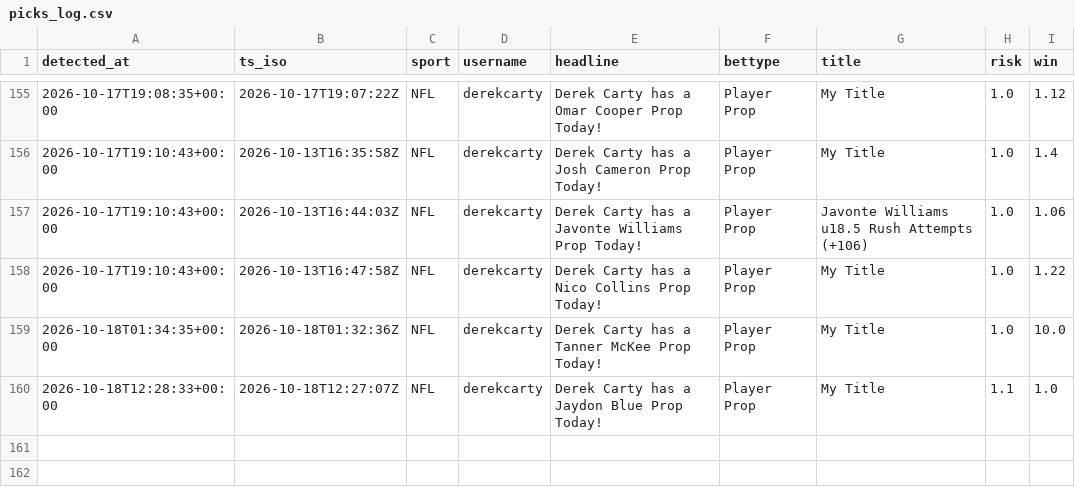
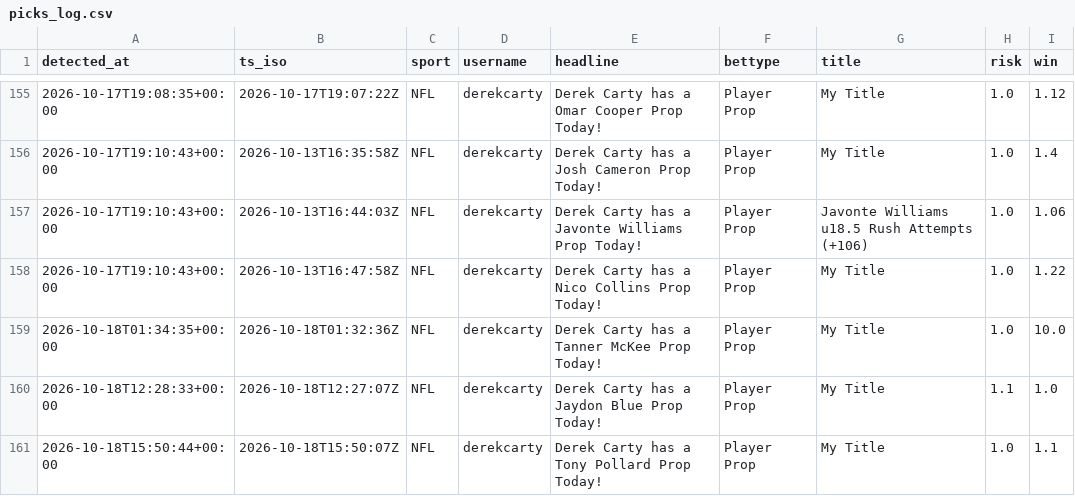
Before and after one commit to michaelherry123-byte/carty-radar, a CSV file: data/picks_log.csv, drawn as a sheet; only a part is shown, gaps mark what is left out; the diff names each change by its address in the sheet, - before the commit and + after, or states it on an @@ line.

```diff
--- a/data/picks_log.csv
+++ b/data/picks_log.csv
+row 161: 2026-10-18T15:50:44+00:00 | 2026-10-18T15:50:07Z | NFL | derekcarty | Derek Carty has a Tony Pollard Prop Today! | Player Prop | My Title | 1.0 | 1.1
```
Also changed, not shown: 1 other file.
